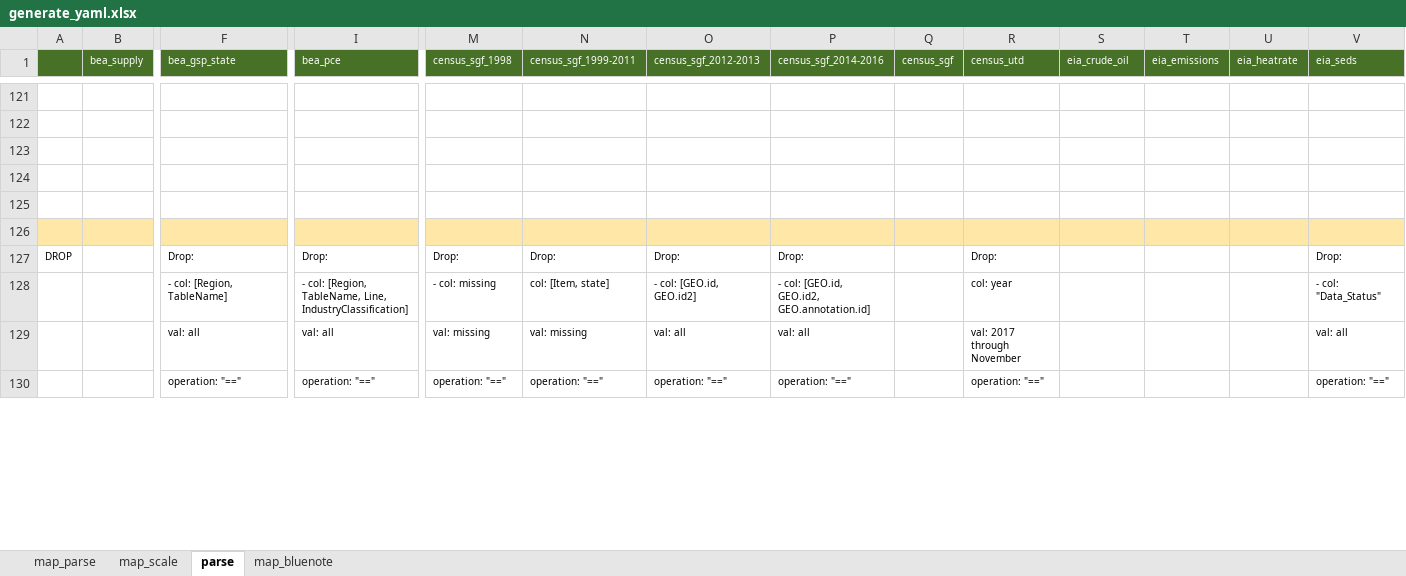
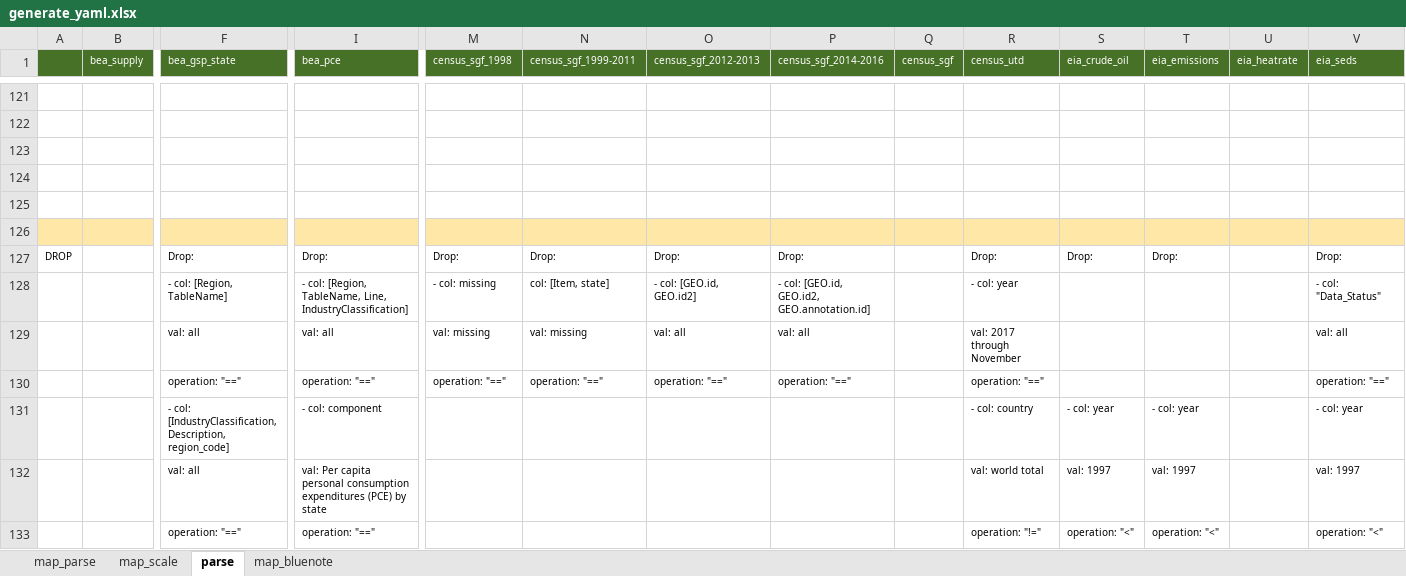
Before and after one commit to NREL/SLiDE, an Excel workbook: data/readfiles/generate_yaml.xlsx, sheet parse, drawn as a sheet; only a part is shown, gaps mark what is left out; values as stored, in another font and other column widths than the file's, no borders; conditional formats not drawn; rows hold the shown columns only; the diff covers the shown part only; the diff names each change by its address in the sheet, - before the commit and + after, or states it on an @@ line.

```diff
--- a/data/readfiles/generate_yaml.xlsx (sheet parse)
+++ b/data/readfiles/generate_yaml.xlsx (sheet parse)
-S127 (eia_crude_oil): (empty)
+S127 (eia_crude_oil): Drop:
-T127 (eia_emissions): (empty)
+T127 (eia_emissions): Drop:
-R128 (census_utd): col: year
+R128 (census_utd): - col: year
+row 131:  |  | - col: [IndustryClassification, Description, region_code] | - col: component |  |  |  |  |  | - col: country | - col: year | - col: year |  | - col: year
+row 132:  |  | val: all | val: Per capita personal consumption expenditures (PCE) by state |  |  |  |  |  | val: world total | val: 1997 | val: 1997 |  | val: 1997
+row 133:  |  | operation: "==" | operation: "==" |  |  |  |  |  | operation: "!=" | operation: "<" | operation: "<" |  | operation: "<"
```
Also changed, not shown: 3 removed rows and 8 edited cells elsewhere in this sheet, sheet map_parse, 21 other files.
